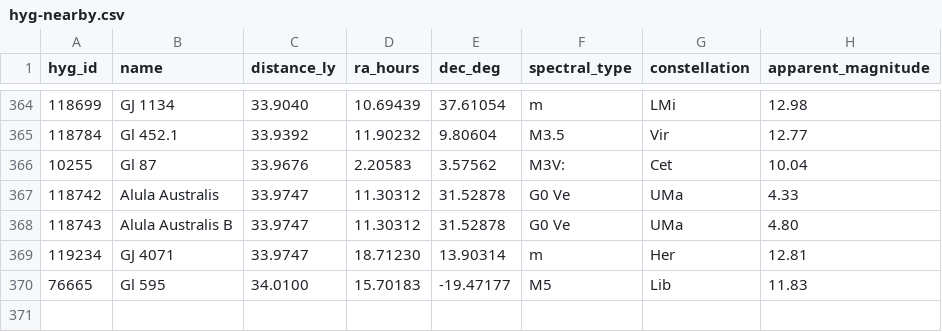
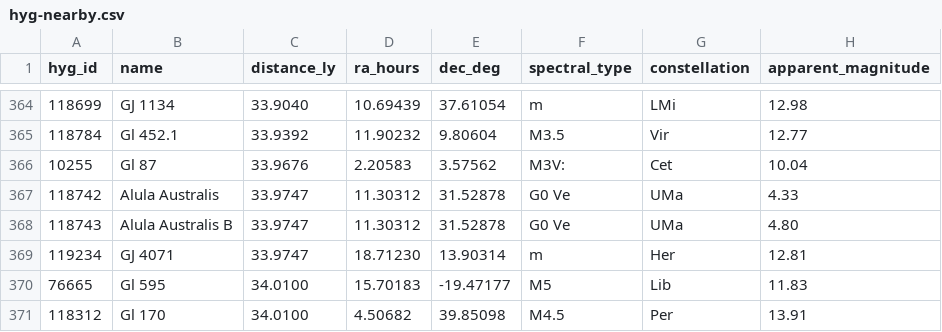
Before and after one commit to NadavShanun-design/hyperspace-sim, a CSV file: data/hyg-nearby.csv, drawn as a sheet; only a part is shown, gaps mark what is left out; the diff names each change by its address in the sheet, - before the commit and + after, or states it on an @@ line.

```diff
--- a/data/hyg-nearby.csv
+++ b/data/hyg-nearby.csv
+row 371: 118312 | Gl 170 | 34.0100 | 4.50682 | 39.85098 | M4.5 | Per | 13.91
```
